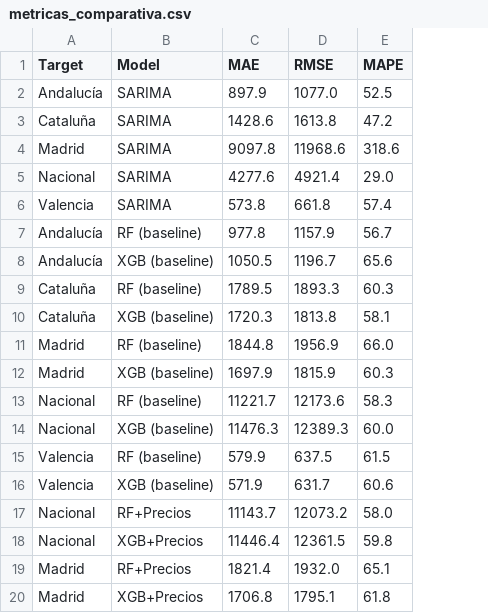
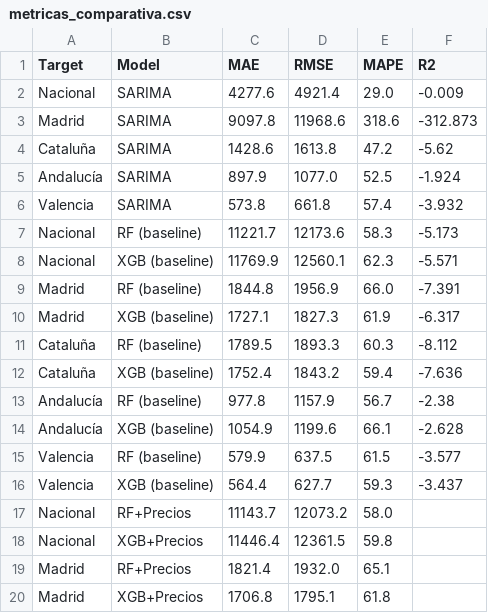
Before and after one commit to albertojrc/repsol-capstone, a CSV file: data/outputs/metricas_comparativa.csv, drawn as a sheet; only a part is shown; removed rows and columns are numbered as before the commit, all else as after; the diff names each change by its address in the sheet, - before the commit and + after, or states it on an @@ line.

```diff
--- a/data/outputs/metricas_comparativa.csv
+++ b/data/outputs/metricas_comparativa.csv
+column F (R2), rows 5-6: -1.924 | -3.932; row 13: -2.38; row 15: -3.577
@@ row 5 moved to row 2: Nacional @@
@@ row 4 moved to row 3: Madrid @@
@@ row 3 moved to row 4: Cataluña @@
@@ row 13 moved to row 7: Nacional @@
+row 8: Nacional | XGB (baseline) | 11769.9 | 12560.1 | 62.3 | -5.571
@@ row 11 moved to row 9: Madrid @@
+row 10: Madrid | XGB (baseline) | 1727.1 | 1827.3 | 61.9 | -6.317
@@ row 9 moved to row 11: Cataluña @@
+row 12: Cataluña | XGB (baseline) | 1752.4 | 1843.2 | 59.4 | -7.636
-row 8: Andalucía | XGB (baseline) | 1050.5 | 1196.7 | 65.6
-row 10: Cataluña | XGB (baseline) | 1720.3 | 1813.8 | 58.1
-row 12: Madrid | XGB (baseline) | 1697.9 | 1815.9 | 60.3
-row 14: Nacional | XGB (baseline) | 11476.3 | 12389.3 | 60.0
+row 14: Andalucía | XGB (baseline) | 1054.9 | 1199.6 | 66.1 | -2.628
-row 16: Valencia | XGB (baseline) | 571.9 | 631.7 | 60.6
+row 16: Valencia | XGB (baseline) | 564.4 | 627.7 | 59.3 | -3.437
```
Also changed, not shown: data/inputs/master_dataset.csv, data/outputs/tableau_export_legacy.csv, 20 other files.
